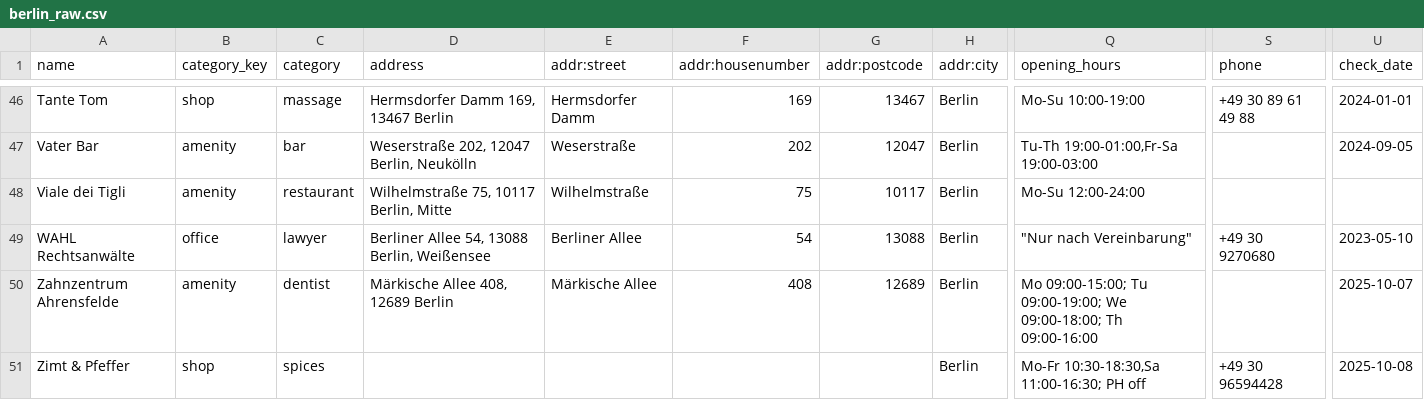
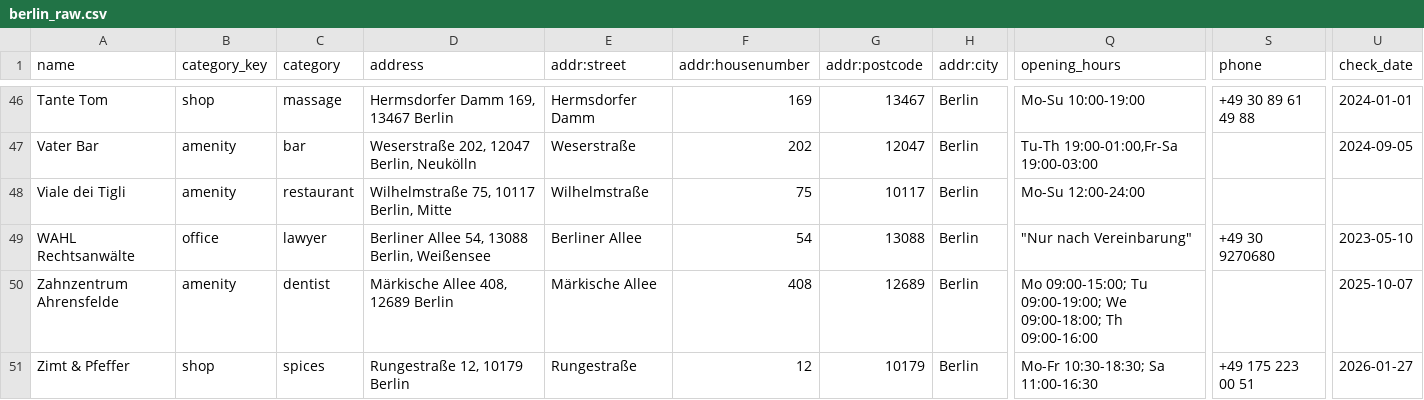
Before and after one commit to arbadacarbaYK/sats4duesseldorf, a CSV file: data/berlin_raw.csv, drawn as a sheet; only a part is shown, gaps mark what is left out; the diff names each change by its address in the sheet, - before the commit and + after, or states it on an @@ line.

```diff
--- a/data/berlin_raw.csv
+++ b/data/berlin_raw.csv
-D51 (address): (empty)
+D51 (address): Rungestraße 12, 10179 Berlin
-E51 (addr:street): (empty)
+E51 (addr:street): Rungestraße
-F51 (addr:housenumber): (empty)
+F51 (addr:housenumber): 12
-G51 (addr:postcode): (empty)
+G51 (addr:postcode): 10179
-Q51 (opening_hours): Mo-Fr 10:30-18:30,Sa 11:00-16:30; PH off
+Q51 (opening_hours): Mo-Fr 10:30-18:30; Sa 11:00-16:30
-S51 (phone): +49 30 96594428
+S51 (phone): +49 175 223 00 51
-U51 (check_date): 2025-10-08
+U51 (check_date): 2026-01-27
```
Also changed, not shown: data/locations.csv, docs/data/locations.csv.
